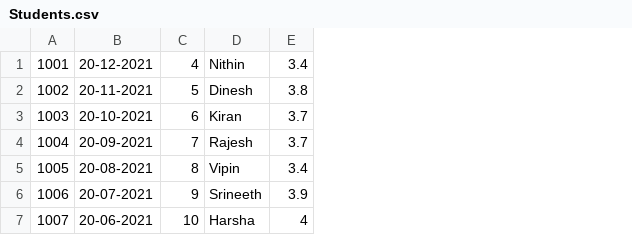
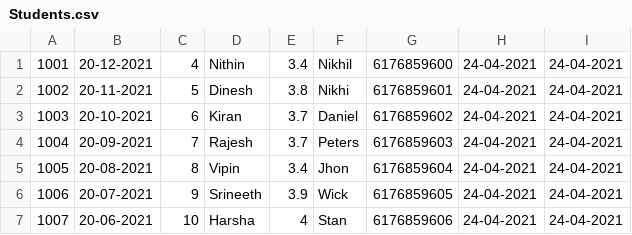
Before and after one commit to nithin-bharadwaj-369-NEU/DayCareOODProject, a CSV file: DayCare/src/Resources/Students.csv, drawn as a sheet; the diff names each change by its address in the sheet, - before the commit and + after, or states it on an @@ line.

```diff
--- a/DayCare/src/Resources/Students.csv
+++ b/DayCare/src/Resources/Students.csv
+column F, rows 1-7: Nikhil | Nikhi | Daniel | Peters | Jhon | Wick | Stan
+column G, rows 1-7: 6176859600 | 6176859601 | 6176859602 | 6176859603 | 6176859604 | 6176859605 | 6176859606
+column H, rows 1-7: all 24-04-2021
+column I, rows 1-7: all 24-04-2021
```
Also changed, not shown: DayCare/build/classes/Resources/Students.csv, 1 other file.
